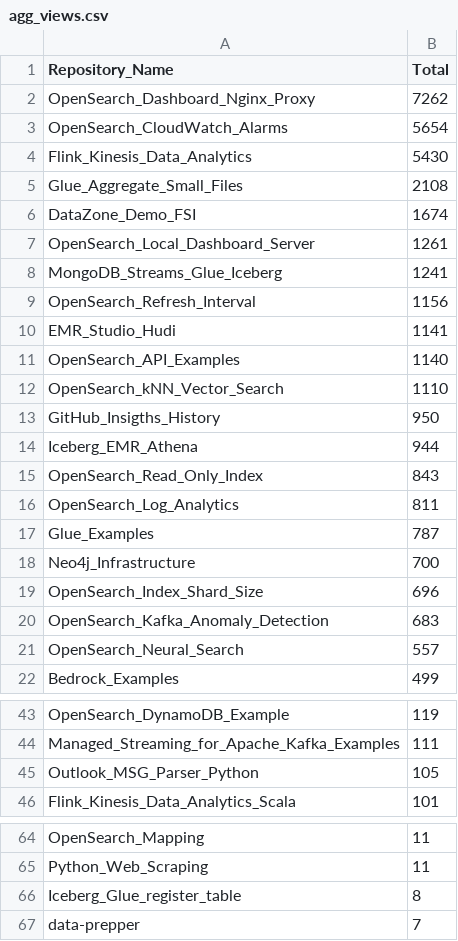
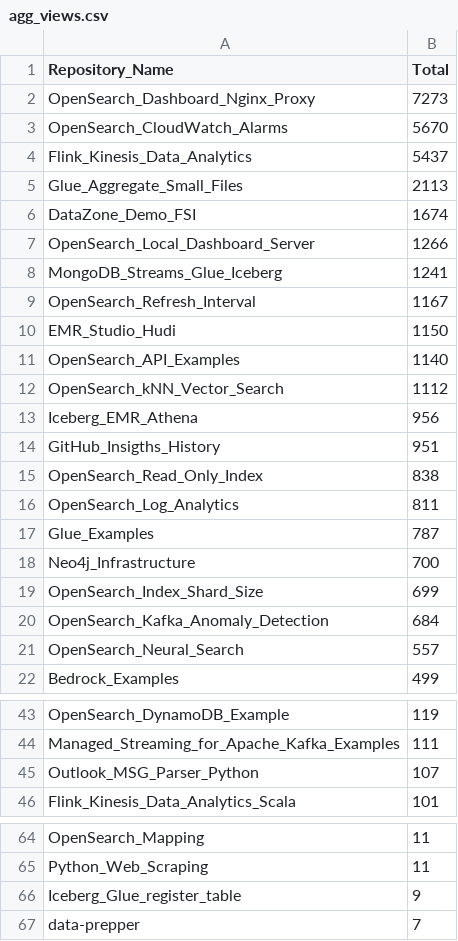
Before and after one commit to ev2900/GitHub_Insigths_History, a CSV file: Metric_Collection/Aggregated_Metric_Data/agg_views.csv, drawn as a sheet; only a part is shown, gaps mark what is left out; the diff covers the shown part only.

```diff
--- a/Metric_Collection/Aggregated_Metric_Data/agg_views.csv
+++ b/Metric_Collection/Aggregated_Metric_Data/agg_views.csv
@@ -1,16 +1,16 @@
 Repository_Name,Total
-OpenSearch_Dashboard_Nginx_Proxy,7262
-OpenSearch_CloudWatch_Alarms,5654
-Flink_Kinesis_Data_Analytics,5430
-Glue_Aggregate_Small_Files,2108
+OpenSearch_Dashboard_Nginx_Proxy,7273
+OpenSearch_CloudWatch_Alarms,5670
+Flink_Kinesis_Data_Analytics,5437
+Glue_Aggregate_Small_Files,2113
 DataZone_Demo_FSI,1674
-OpenSearch_Local_Dashboard_Server,1261
+OpenSearch_Local_Dashboard_Server,1266
 MongoDB_Streams_Glue_Iceberg,1241
-OpenSearch_Refresh_Interval,1156
-EMR_Studio_Hudi,1141
+OpenSearch_Refresh_Interval,1167
+EMR_Studio_Hudi,1150
 OpenSearch_API_Examples,1140
-OpenSearch_kNN_Vector_Search,1110
-GitHub_Insigths_History,950
-Iceberg_EMR_Athena,944
-OpenSearch_Read_Only_Index,843
+OpenSearch_kNN_Vector_Search,1112
+Iceberg_EMR_Athena,956
+GitHub_Insigths_History,951
+OpenSearch_Read_Only_Index,838
 OpenSearch_Log_Analytics,811
@@ -18,4 +18,4 @@ Glue_Examples,787
 Neo4j_Infrastructure,700
-OpenSearch_Index_Shard_Size,696
-OpenSearch_Kafka_Anomaly_Detection,683
+OpenSearch_Index_Shard_Size,699
+OpenSearch_Kafka_Anomaly_Detection,684
 OpenSearch_Neural_Search,557
@@ -44,3 +44,3 @@ OpenSearch_DynamoDB_Example,119
 Managed_Streaming_for_Apache_Kafka_Examples,111
-Outlook_MSG_Parser_Python,105
+Outlook_MSG_Parser_Python,107
 Flink_Kinesis_Data_Analytics_Scala,101
@@ -65,3 +65,3 @@ OpenSearch_Mapping,11
 Python_Web_Scraping,11
-Iceberg_Glue_register_table,8
+Iceberg_Glue_register_table,9
 data-prepper,7
```
Also changed, not shown: 4 edited cells elsewhere in this file, Metric_Collection/Aggregated_Metric_Data/agg_unique_visits.csv, Metric_Collection/Metric_Data/unique_visits.csv, 1 other file.
